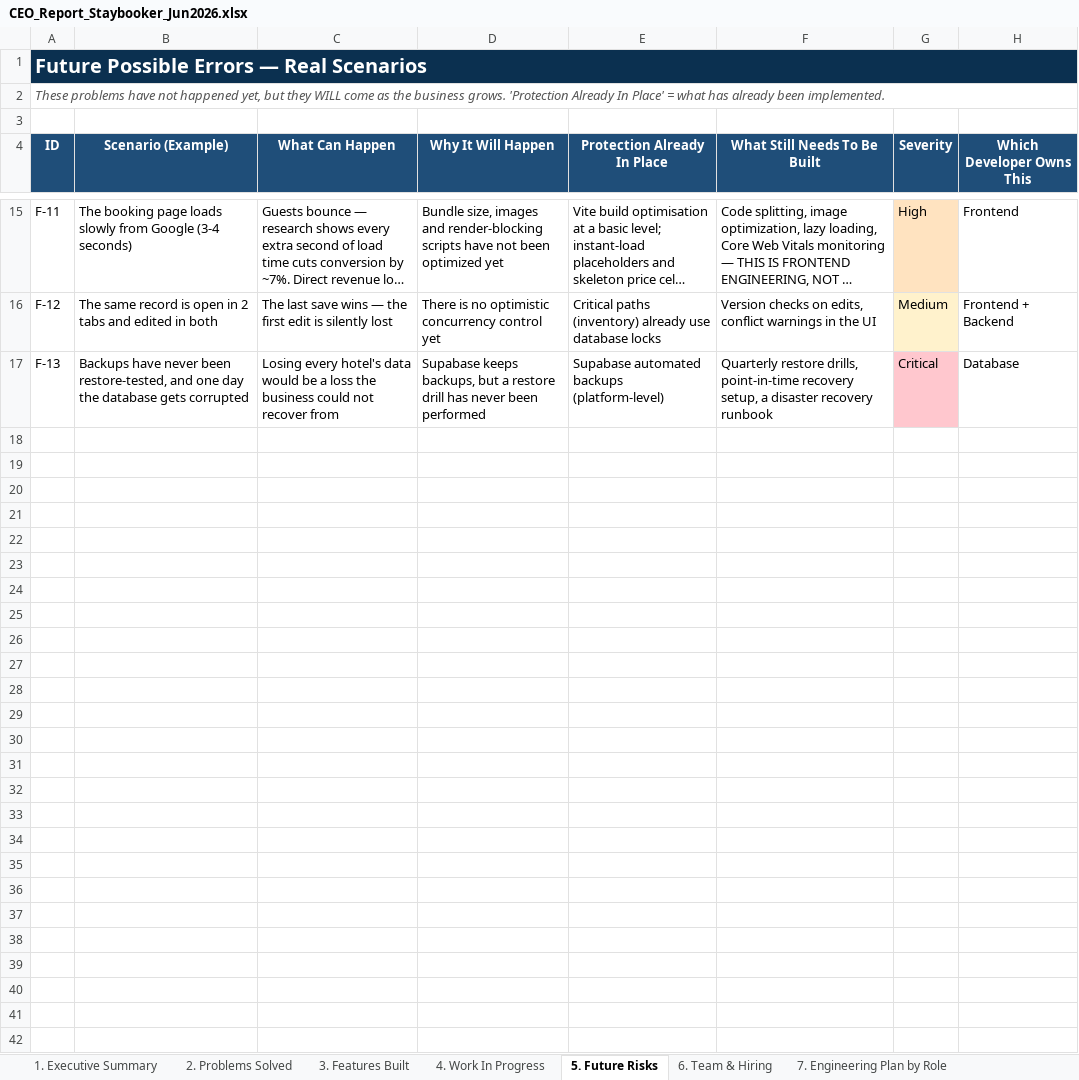
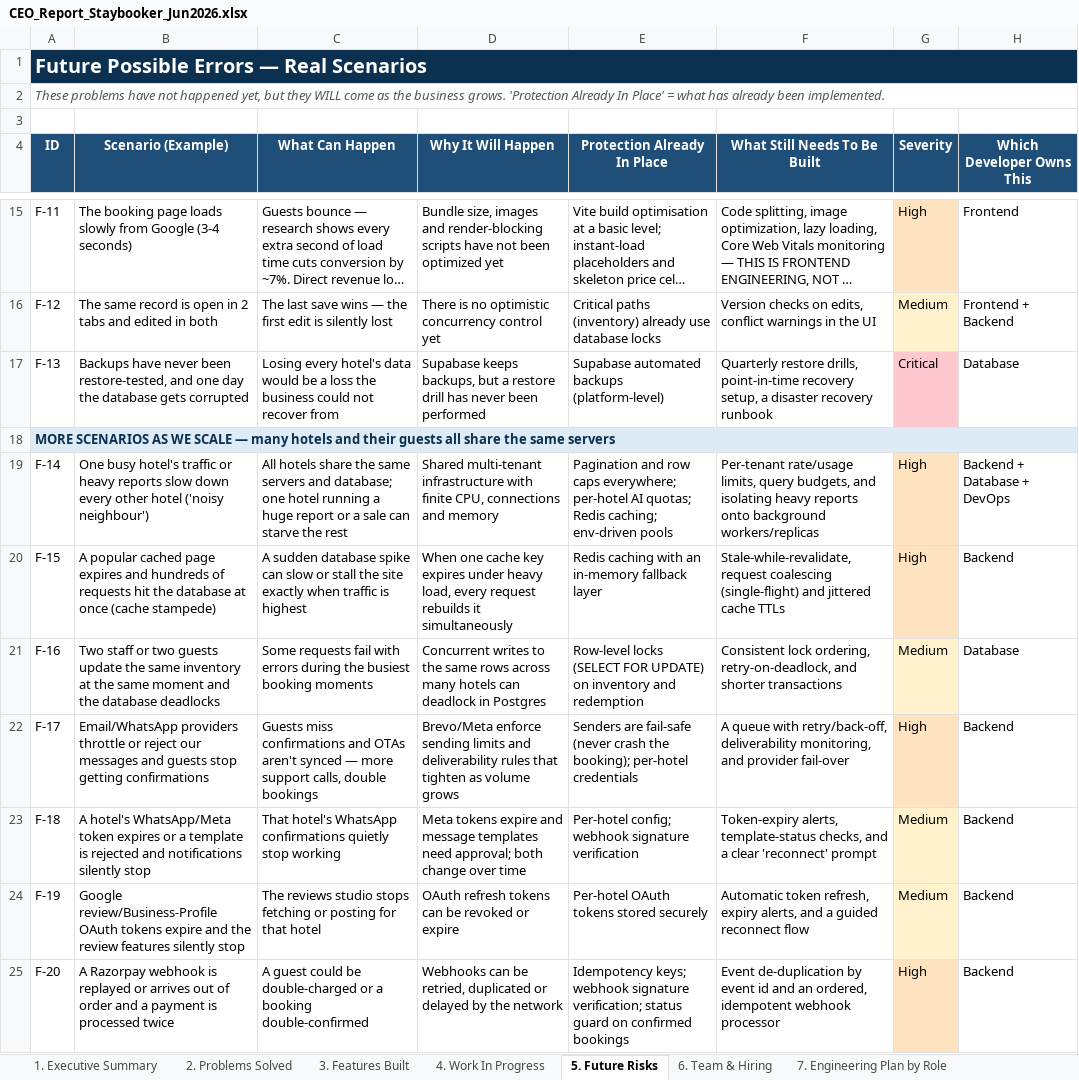
Before and after one commit to ToufiqQureshi/ai-based_booking-engine, an Excel workbook: docs/CEO_Report_Staybooker_Jun2026.xlsx, sheet 5. Future Risks, drawn as a sheet; only a part is shown, gaps mark what is left out; long unchanged cells end in …; values as stored, in another font and other column widths than the file's, no borders; the diff covers the shown part only; the diff names each change by its address in the sheet, - before the commit and + after, or states it on an @@ line.

```diff
--- a/docs/CEO_Report_Staybooker_Jun2026.xlsx (sheet 5. Future Risks)
+++ b/docs/CEO_Report_Staybooker_Jun2026.xlsx (sheet 5. Future Risks)
+row 18: MORE SCENARIOS AS WE SCALE — many hotels and their guests all share the same servers
+row 19: F-14 | One busy hotel's traffic or heavy reports slow down every other hotel ('noisy neighbour') | All hotels share the same servers and database; one hotel running a huge report or a sale can starve the rest | Shared multi-tenant infrastructure with finite CPU, connections and memory | Pagination and row caps everywhere; per-hotel AI quotas; Redis caching; env-driven pools | Per-tenant rate/usage limits, query budgets, and isolating heavy reports onto background workers/replicas | High | Backend + Database + DevOps
+row 20: F-15 | A popular cached page expires and hundreds of requests hit the database at once (cache stampede) | A sudden database spike can slow or stall the site exactly when traffic is highest | When one cache key expires under heavy load, every request rebuilds it simultaneously | Redis caching with an in-memory fallback layer | Stale-while-revalidate, request coalescing (single-flight) and jittered cache TTLs | High | Backend
+row 21: F-16 | Two staff or two guests update the same inventory at the same moment and the database deadlocks | Some requests fail with errors during the busiest booking moments | Concurrent writes to the same rows across many hotels can deadlock in Postgres | Row-level locks (SELECT FOR UPDATE) on inventory and redemption | Consistent lock ordering, retry-on-deadlock, and shorter transactions | Medium | Database
+row 22: F-17 | Email/WhatsApp providers throttle or reject our messages and guests stop getting confirmations | Guests miss confirmations and OTAs aren't synced — more support calls, double bookings | Brevo/Meta enforce sending limits and deliverability rules that tighten as volume grows | Senders are fail-safe (never crash the booking); per-hotel credentials | A queue with retry/back-off, deliverability monitoring, and provider fail-over | High | Backend
+row 23: F-18 | A hotel's WhatsApp/Meta token expires or a template is rejected and notifications silently stop | That hotel's WhatsApp confirmations quietly stop working | Meta tokens expire and message templates need approval; both change over time | Per-hotel config; webhook signature verification | Token-expiry alerts, template-status checks, and a clear 'reconnect' prompt | Medium | Backend
+row 24: F-19 | Google review/Business-Profile OAuth tokens expire and the review features silently stop | The reviews studio stops fetching or posting for that hotel | OAuth refresh tokens can be revoked or expire | Per-hotel OAuth tokens stored securely | Automatic token refresh, expiry alerts, and a guided reconnect flow | Medium | Backend
+row 25: F-20 | A Razorpay webhook is replayed or arrives out of order and a payment is processed twice | A guest could be double-charged or a booking double-confirmed | Webhooks can be retried, duplicated or delayed by the network | Idempotency keys; webhook signature verification; status guard on confirmed bookings | Event de-duplication by event id and an ordered, idempotent webhook processor | High | Backend
```
Also changed, not shown: 7 added rows elsewhere in this sheet, sheet 2. Problems Solved, sheet 3. Features Built, sheet 6. Team & Hiring, sheet 4. Work In Progress, sheet 1. Executive Summary, sheet 7. Engineering Plan by Role, 2 other files.
